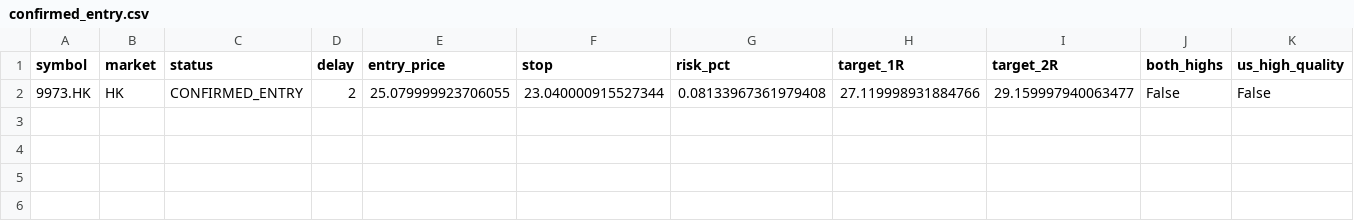
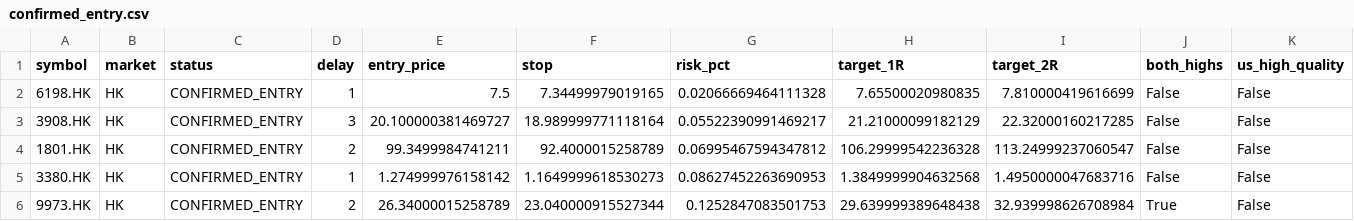
Before and after one commit to fwd5t2g5cw-ops/-daily-market-scanner, a CSV file: latest/single_day_reversal/hk/confirmed_entry.csv, drawn as a sheet; only a part is shown; addresses are those after the commit; rows hold the shown columns only; the diff names each change by its address in the sheet, - before the commit and + after, or states it on an @@ line.

```diff
--- a/latest/single_day_reversal/hk/confirmed_entry.csv
+++ b/latest/single_day_reversal/hk/confirmed_entry.csv
+row 2: 6198.HK | HK | CONFIRMED_ENTRY | 1 | 7.5 | 7.34499979019165 | 0.02066669464111328 | 7.65500020980835 | 7.810000419616699 | False | False
+row 3: 3908.HK | HK | CONFIRMED_ENTRY | 3 | 20.100000381469727 | 18.989999771118164 | 0.05522390991469217 | 21.21000099182129 | 22.32000160217285 | False | False
+row 4: 1801.HK | HK | CONFIRMED_ENTRY | 2 | 99.3499984741211 | 92.4000015258789 | 0.06995467594347812 | 106.29999542236328 | 113.24999237060547 | False | False
+row 5: 3380.HK | HK | CONFIRMED_ENTRY | 1 | 1.274999976158142 | 1.1649999618530273 | 0.08627452263690953 | 1.3849999904632568 | 1.4950000047683716 | False | False
-E6 (entry_price): 25.079999923706055
+E6 (entry_price): 26.34000015258789
-G6 (risk_pct): 0.08133967361979408
+G6 (risk_pct): 0.1252847083501753
-H6 (target_1R): 27.119998931884766
+H6 (target_1R): 29.639999389648438
-I6 (target_2R): 29.159997940063477
+I6 (target_2R): 32.939998626708984
-J6 (both_highs): False
+J6 (both_highs): True
```
Also changed, not shown: latest/single_day_reversal/all_markets.csv, latest/single_day_reversal/hk/all.csv, 8 other files.
